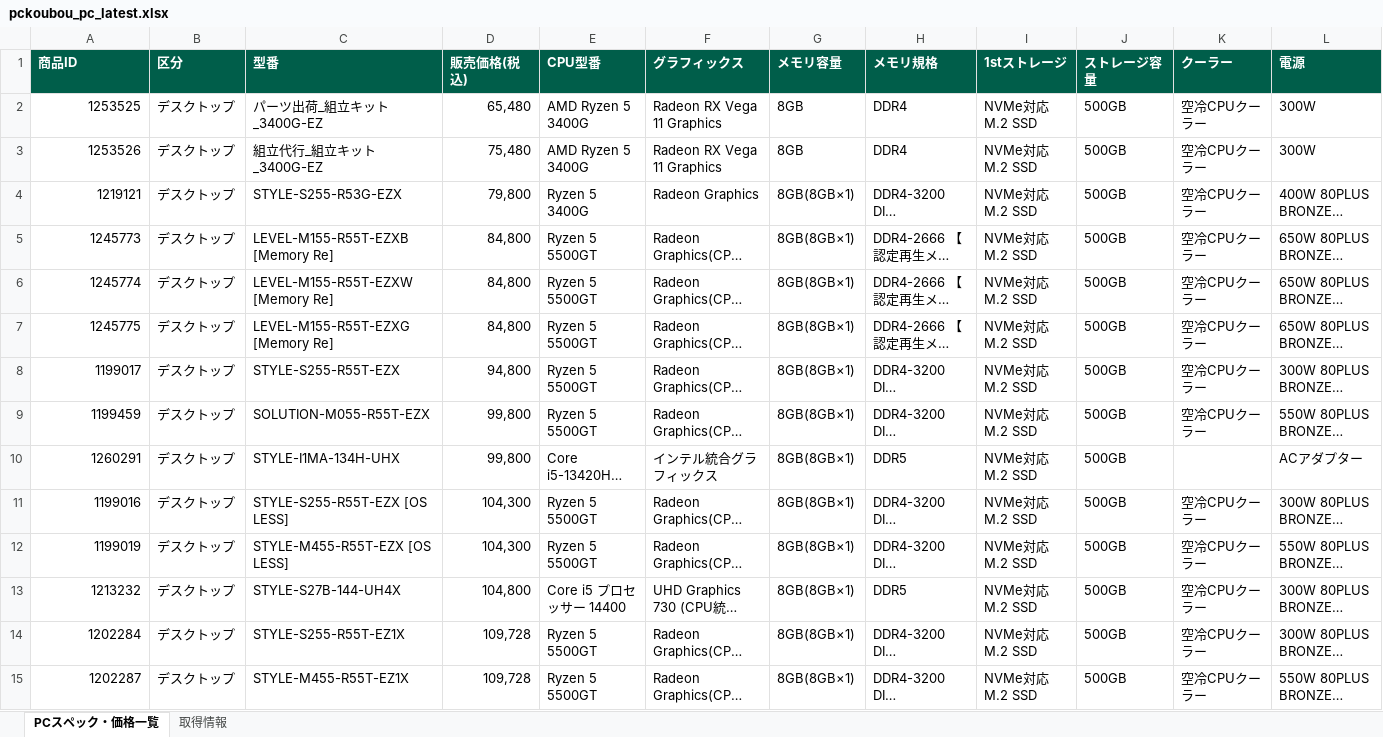
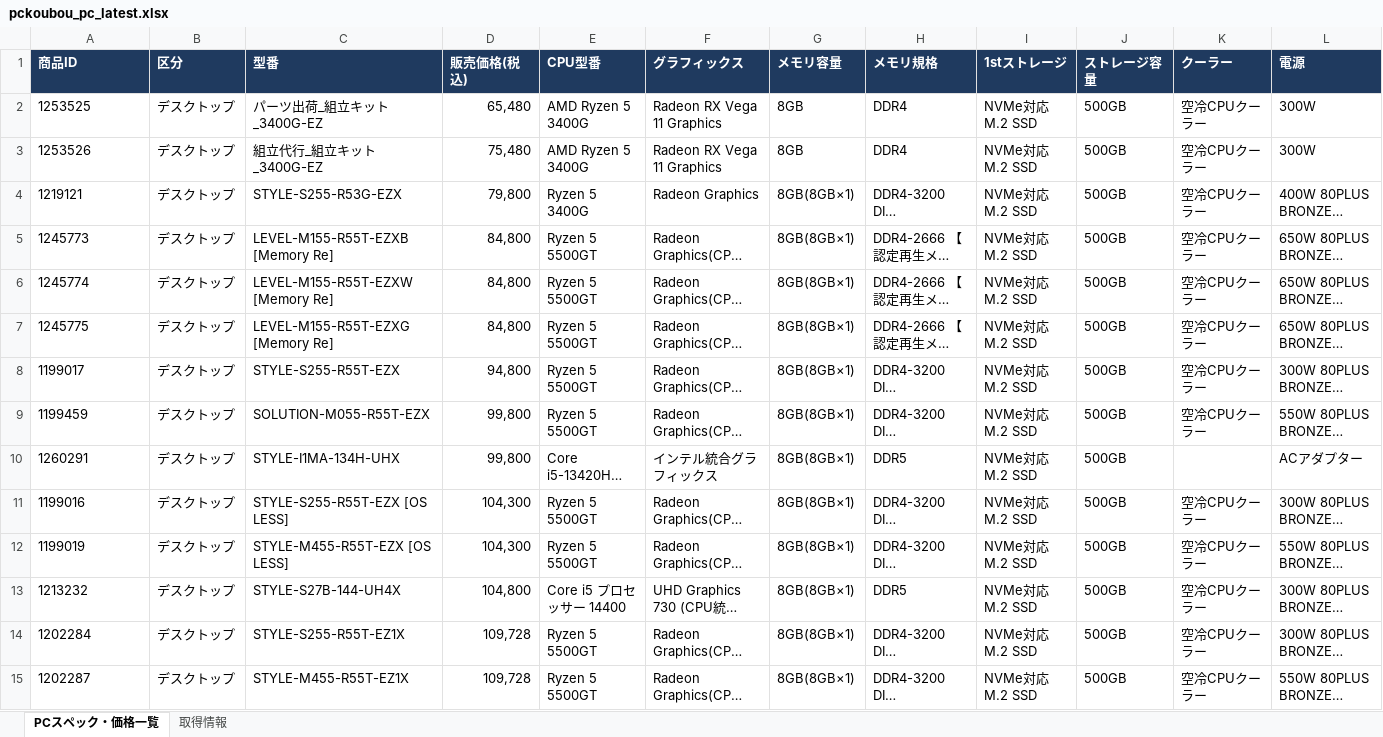
Before and after one commit to knoro-hue/pcprice_reseach_list, an Excel workbook: output/pckoubou_pc_latest.xlsx, sheet PCスペック・価格一覧, drawn as a sheet; only a part is shown; long unchanged cells end in …; values as stored, in another font and other column widths than the file's, no borders; the diff covers the shown part only; the diff names each change by its address in the sheet, - before the commit and + after, or states it on an @@ line.

```diff
--- a/output/pckoubou_pc_latest.xlsx (sheet PCスペック・価格一覧)
+++ b/output/pckoubou_pc_latest.xlsx (sheet PCスペック・価格一覧)
-A1:L1 fill: #005E4A
+A1:L1 fill: #1F3A5F
-A2:A15 alignment: right
+A2:A15 alignment: left
```
Also changed, not shown: 2 added rows, 34 edited cells and cell formats elsewhere in this sheet, sheet 取得情報, 10 other files.
